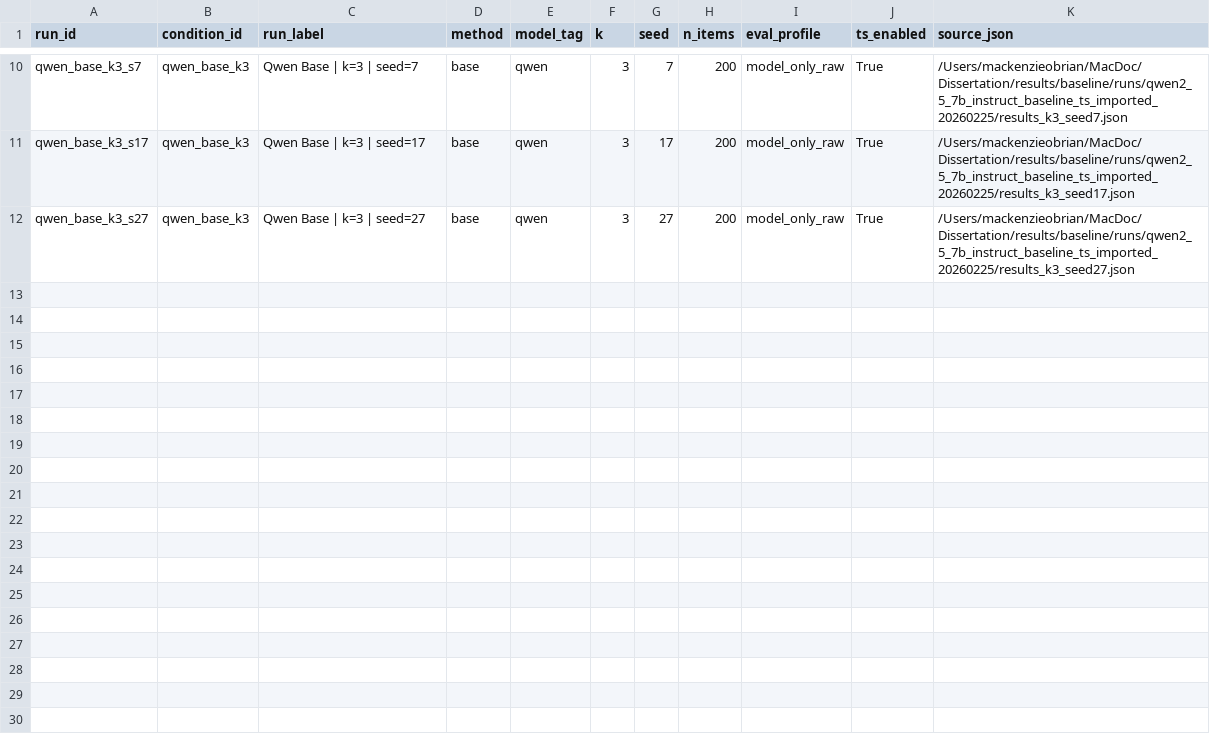
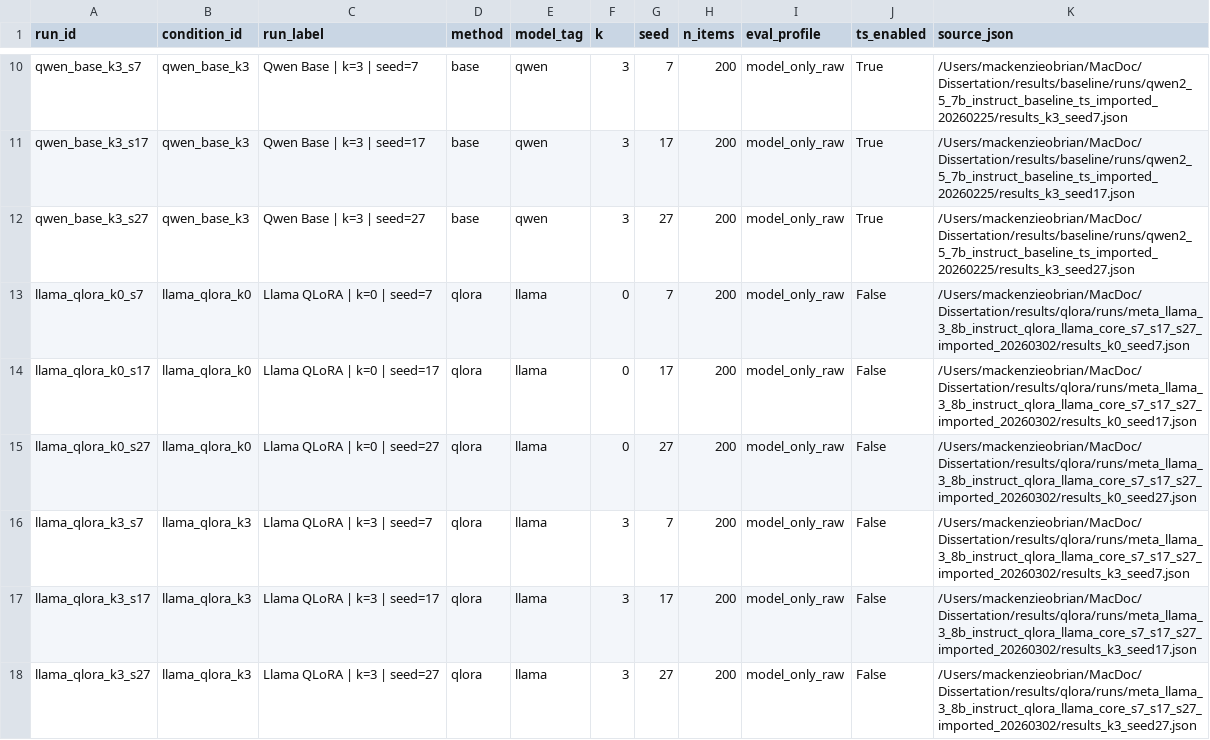
Before and after one commit to MacKenzieOBrian/NLtoSQL, a CSV file: results/analysis/run_manifest.csv, drawn as a sheet; only a part is shown, gaps mark what is left out; the diff covers the shown part only.

Commit message:
Add unique QLoRA run imports and manifest entries

```diff
--- a/results/analysis/run_manifest.csv
+++ b/results/analysis/run_manifest.csv
@@ -12 +12,7 @@ qwen_base_k3_s17,qwen_base_k3,Qwen Base | k=3 | seed=17,base,qwen,3,17,200,model
 qwen_base_k3_s27,qwen_base_k3,Qwen Base | k=3 | seed=27,base,qwen,3,27,200,model_only_raw,True,/Users/mackenzieobrian/MacDoc/Dissertation/results/baseline/runs/qwen2_5_7b_instruct_baseline_ts_imported_20260225/results_k3_seed27.json
+llama_qlora_k0_s7,llama_qlora_k0,Llama QLoRA | k=0 | seed=7,qlora,llama,0,7,200,model_only_raw,False,/Users/mackenzieobrian/MacDoc/Dissertation/results/qlora/runs/meta_llama_3_8b_instruct_qlora_llama_core_s7_s17_s27_imported_20260302/results_k0_seed7.json
+llama_qlora_k0_s17,llama_qlora_k0,Llama QLoRA | k=0 | seed=17,qlora,llama,0,17,200,model_only_raw,False,/Users/mackenzieobrian/MacDoc/Dissertation/results/qlora/runs/meta_llama_3_8b_instruct_qlora_llama_core_s7_s17_s27_imported_20260302/results_k0_seed17.json
+llama_qlora_k0_s27,llama_qlora_k0,Llama QLoRA | k=0 | seed=27,qlora,llama,0,27,200,model_only_raw,False,/Users/mackenzieobrian/MacDoc/Dissertation/results/qlora/runs/meta_llama_3_8b_instruct_qlora_llama_core_s7_s17_s27_imported_20260302/results_k0_seed27.json
+llama_qlora_k3_s7,llama_qlora_k3,Llama QLoRA | k=3 | seed=7,qlora,llama,3,7,200,model_only_raw,False,/Users/mackenzieobrian/MacDoc/Dissertation/results/qlora/runs/meta_llama_3_8b_instruct_qlora_llama_core_s7_s17_s27_imported_20260302/results_k3_seed7.json
+llama_qlora_k3_s17,llama_qlora_k3,Llama QLoRA | k=3 | seed=17,qlora,llama,3,17,200,model_only_raw,False,/Users/mackenzieobrian/MacDoc/Dissertation/results/qlora/runs/meta_llama_3_8b_instruct_qlora_llama_core_s7_s17_s27_imported_20260302/results_k3_seed17.json
+llama_qlora_k3_s27,llama_qlora_k3,Llama QLoRA | k=3 | seed=27,qlora,llama,3,27,200,model_only_raw,False,/Users/mackenzieobrian/MacDoc/Dissertation/results/qlora/runs/meta_llama_3_8b_instruct_qlora_llama_core_s7_s17_s27_imported_20260302/results_k3_seed27.json
```
Also changed, not shown: 6 added rows elsewhere in this file, 12 other files.
